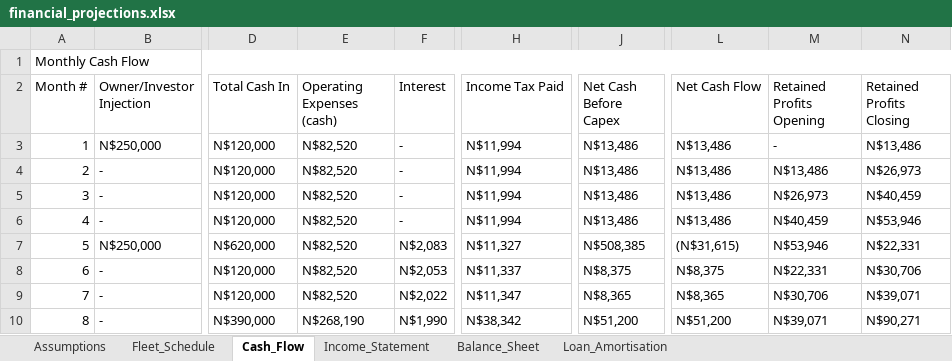
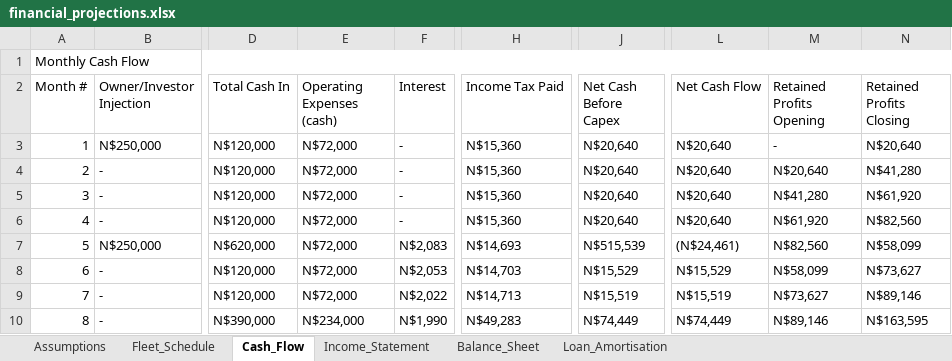
Before and after one commit to sebbi-kankondi/fleet_management, an Excel workbook: data/financial_projections.xlsx, sheet Cash_Flow, drawn as a sheet; only a part is shown, gaps mark what is left out; values as stored, in another font and other column widths than the file's, no cell formats; the diff covers the shown part only; the diff names each change by its address in the sheet, - before the commit and + after, or states it on an @@ line.

```diff
--- a/data/financial_projections.xlsx (sheet Cash_Flow)
+++ b/data/financial_projections.xlsx (sheet Cash_Flow)
-E3:E9 (Operating Expenses (cash)): N$82,520
+E3:E9 (Operating Expenses (cash)): N$72,000
-H3:H6 (Income Tax Paid): N$11,994
+H3:H6 (Income Tax Paid): N$15,360
-J3:J6 (Net Cash Before Capex): N$13,486
+J3:J6 (Net Cash Before Capex): N$20,640
-L3:L6 (Net Cash Flow): N$13,486
+L3:L6 (Net Cash Flow): N$20,640
-N3 (Retained Profits Closing): N$13,486
+N3 (Retained Profits Closing): N$20,640
-M4 (Retained Profits Opening): N$13,486
+M4 (Retained Profits Opening): N$20,640
-N4 (Retained Profits Closing): N$26,973
+N4 (Retained Profits Closing): N$41,280
-M5 (Retained Profits Opening): N$26,973
+M5 (Retained Profits Opening): N$41,280
-N5 (Retained Profits Closing): N$40,459
+N5 (Retained Profits Closing): N$61,920
-M6 (Retained Profits Opening): N$40,459
+M6 (Retained Profits Opening): N$61,920
-N6 (Retained Profits Closing): N$53,946
+N6 (Retained Profits Closing): N$82,560
-H7 (Income Tax Paid): N$11,327
+H7 (Income Tax Paid): N$14,693
-J7 (Net Cash Before Capex): N$508,385
+J7 (Net Cash Before Capex): N$515,539
-L7 (Net Cash Flow): (N$31,615)
+L7 (Net Cash Flow): (N$24,461)
-M7 (Retained Profits Opening): N$53,946
+M7 (Retained Profits Opening): N$82,560
-N7 (Retained Profits Closing): N$22,331
+N7 (Retained Profits Closing): N$58,099
-H8 (Income Tax Paid): N$11,337
+H8 (Income Tax Paid): N$14,703
-J8 (Net Cash Before Capex): N$8,375
+J8 (Net Cash Before Capex): N$15,529
-L8 (Net Cash Flow): N$8,375
+L8 (Net Cash Flow): N$15,529
-M8 (Retained Profits Opening): N$22,331
+M8 (Retained Profits Opening): N$58,099
-N8 (Retained Profits Closing): N$30,706
+N8 (Retained Profits Closing): N$73,627
-H9 (Income Tax Paid): N$11,347
+H9 (Income Tax Paid): N$14,713
-J9 (Net Cash Before Capex): N$8,365
+J9 (Net Cash Before Capex): N$15,519
-L9 (Net Cash Flow): N$8,365
+L9 (Net Cash Flow): N$15,519
-M9 (Retained Profits Opening): N$30,706
+M9 (Retained Profits Opening): N$73,627
-N9 (Retained Profits Closing): N$39,071
+N9 (Retained Profits Closing): N$89,146
-E10 (Operating Expenses (cash)): N$268,190
+E10 (Operating Expenses (cash)): N$234,000
-H10 (Income Tax Paid): N$38,342
+H10 (Income Tax Paid): N$49,283
-J10 (Net Cash Before Capex): N$51,200
+J10 (Net Cash Before Capex): N$74,449
-L10 (Net Cash Flow): N$51,200
+L10 (Net Cash Flow): N$74,449
-M10 (Retained Profits Opening): N$39,071
+M10 (Retained Profits Opening): N$89,146
-N10 (Retained Profits Closing): N$90,271
+N10 (Retained Profits Closing): N$163,595
```
Also changed, not shown: 427 edited cells elsewhere in this sheet, sheet Income_Statement, sheet Balance_Sheet, sheet Fleet_Schedule, sheet Assumptions, cell formats, 10 other files.
